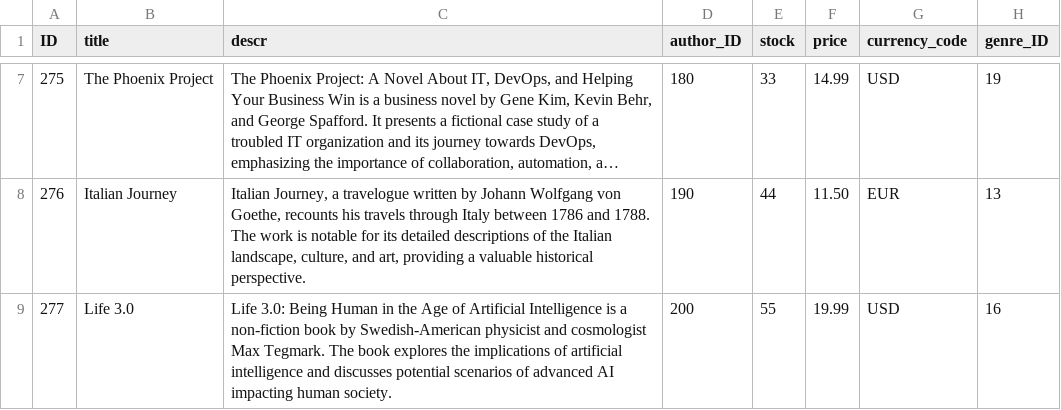
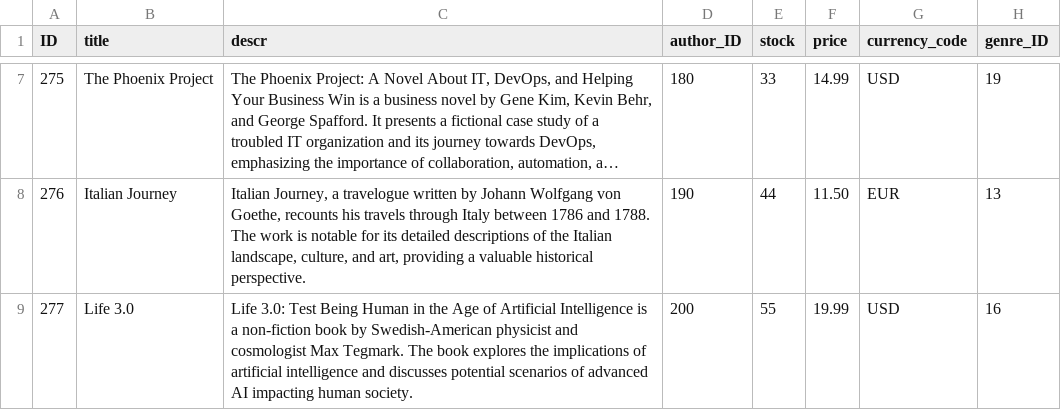
Before and after one commit to florianromberger-sketch/teched2025-XP266, a CSV file: db/data/sap.capire.bookshop-Books.csv, drawn as a sheet; only a part is shown, gaps mark what is left out; long unchanged cells end in ….

Commit message:
Additional Changes

```diff
--- a/db/data/sap.capire.bookshop-Books.csv
+++ b/db/data/sap.capire.bookshop-Books.csv
@@ -8,2 +8,2 @@ ID;title;descr;author_ID;stock;price;currency_code;genre_ID
 276;Italian Journey;"Italian Journey, a travelogue written by Johann Wolfgang von Goethe, recounts his travels through Italy between 1786 and 1788. The work is notable for its detailed descriptions of the Italian landscape, culture, and art, providing a valuable historical perspective.";190;44;11.50;EUR;13
-277;Life 3.0;"Life 3.0: Being Human in the Age of Artificial Intelligence is a non-fiction book by Swedish-American physicist and cosmologist Max Tegmark. The book explores the implications of artificial intelligence and discusses potential scenarios of advanced AI impacting human society.";200;55;19.99;USD;16
+277;Life 3.0;"Life 3.0: Test Being Human in the Age of Artificial Intelligence is a non-fiction book by Swedish-American physicist and cosmologist Max Tegmark. The book explores the implications of artificial intelligence and discusses potential scenarios of advanced AI impacting human society.";200;55;19.99;USD;16
```
